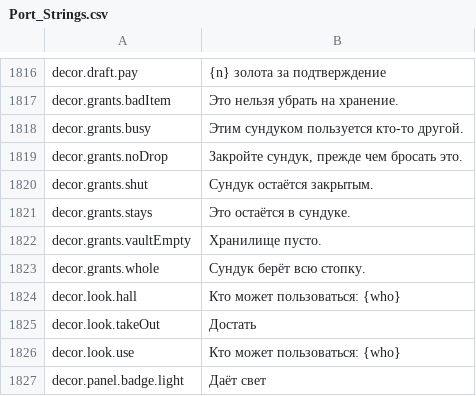
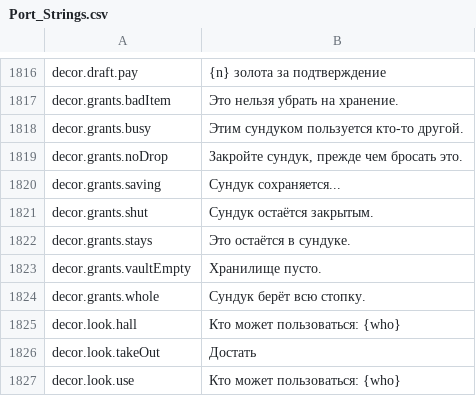
Before and after one commit to Hazerre/daggerfall-js-source, a CSV file: locales/ru/Port_Strings.csv, drawn as a sheet; only a part is shown, gaps mark what is left out; the shorter side is filled out with more unchanged rows.

```diff
--- a/locales/ru/Port_Strings.csv
+++ b/locales/ru/Port_Strings.csv
@@ -1819,2 +1819,3 @@ decor.grants.busy,"Этим сундуком пользуется кто-то д
 decor.grants.noDrop,"Закройте сундук, прежде чем бросать это."
+decor.grants.saving,"Сундук сохраняется..."
 decor.grants.shut,"Сундук остаётся закрытым."
```
Also changed, not shown: locales/bg/Port_Strings.csv, locales/de/Port_Strings.csv, 31 other files.
